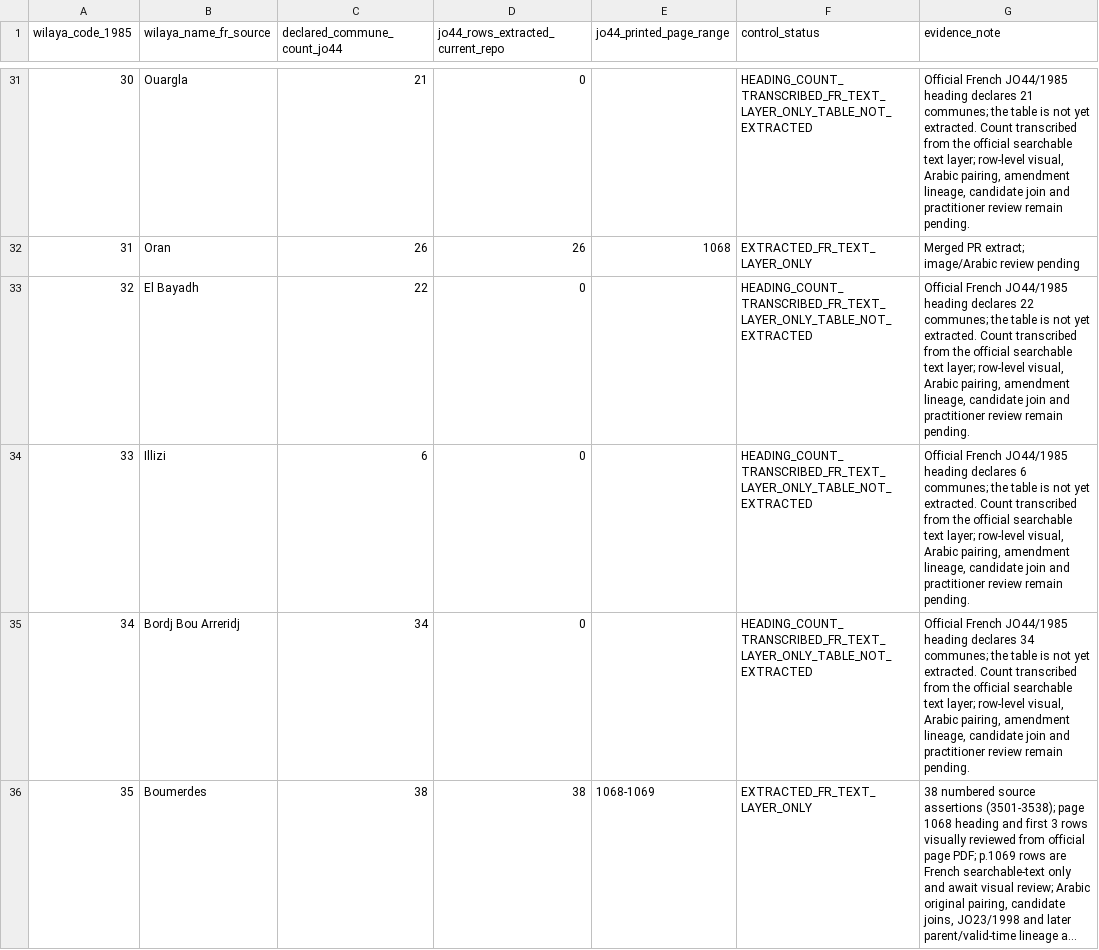
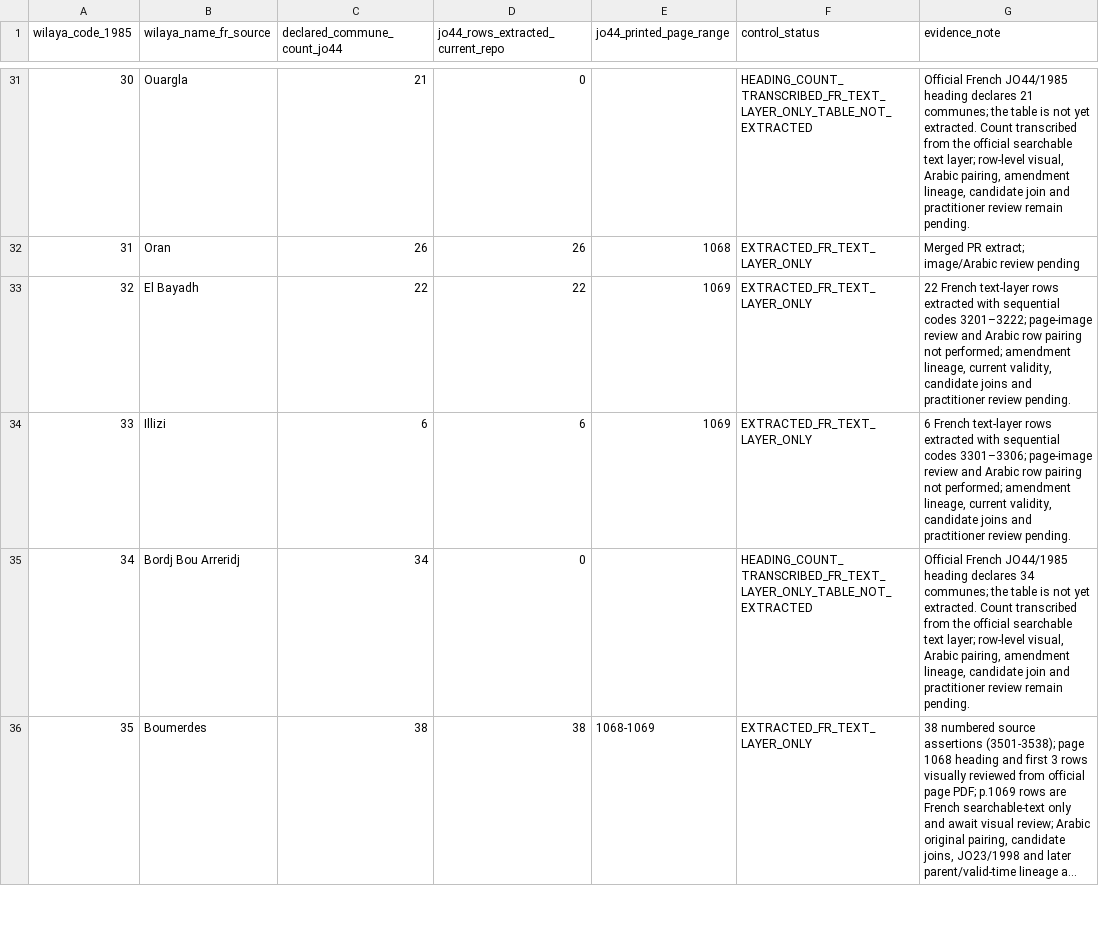
Before and after one commit to younestech31/PROMO-GEST, a CSV file: docs/reference-data/P1-01-JO44-1985-48-WILAYA-CONTROL.csv, drawn as a sheet; only a part is shown, gaps mark what is left out; long unchanged cells end in …; the diff covers the shown part only; the diff names each change by its address in the sheet, - before the commit and + after, or states it on an @@ line.

Commit message:
docs(p1-01): update nine JO44 section extracts

```diff
--- a/docs/reference-data/P1-01-JO44-1985-48-WILAYA-CONTROL.csv
+++ b/docs/reference-data/P1-01-JO44-1985-48-WILAYA-CONTROL.csv
-D33 (jo44_rows_extracted_current_repo): 0
+D33 (jo44_rows_extracted_current_repo): 22
-E33:E34 (jo44_printed_page_range): (empty)
+E33:E34 (jo44_printed_page_range): 1069
-F33:F34 (control_status): HEADING_COUNT_TRANSCRIBED_FR_TEXT_LAYER_ONLY_TABLE_NOT_EXTRACTED
+F33:F34 (control_status): EXTRACTED_FR_TEXT_LAYER_ONLY
-G33 (evidence_note): Official French JO44/1985 heading declares 22 communes; the table is not yet extracted. Count transcribed from the official searchable text layer; row-level visual, Arabic pairing, amendment lineage, candidate join and practitioner review remain pending.
+G33 (evidence_note): 22 French text-layer rows extracted with sequential codes 3201–3222; page-image review and Arabic row pairing not performed; amendment lineage, current validity, candidate joins and practitioner review pending.
-D34 (jo44_rows_extracted_current_repo): 0
+D34 (jo44_rows_extracted_current_repo): 6
-G34 (evidence_note): Official French JO44/1985 heading declares 6 communes; the table is not yet extracted. Count transcribed from the official searchable text layer; row-level visual, Arabic pairing, amendment lineage, candidate join and practitioner review remain pending.
+G34 (evidence_note): 6 French text-layer rows extracted with sequential codes 3301–3306; page-image review and Arabic row pairing not performed; amendment lineage, current validity, candidate joins and practitioner review pending.
```
Also changed, not shown: 28 edited cells elsewhere in this file.
